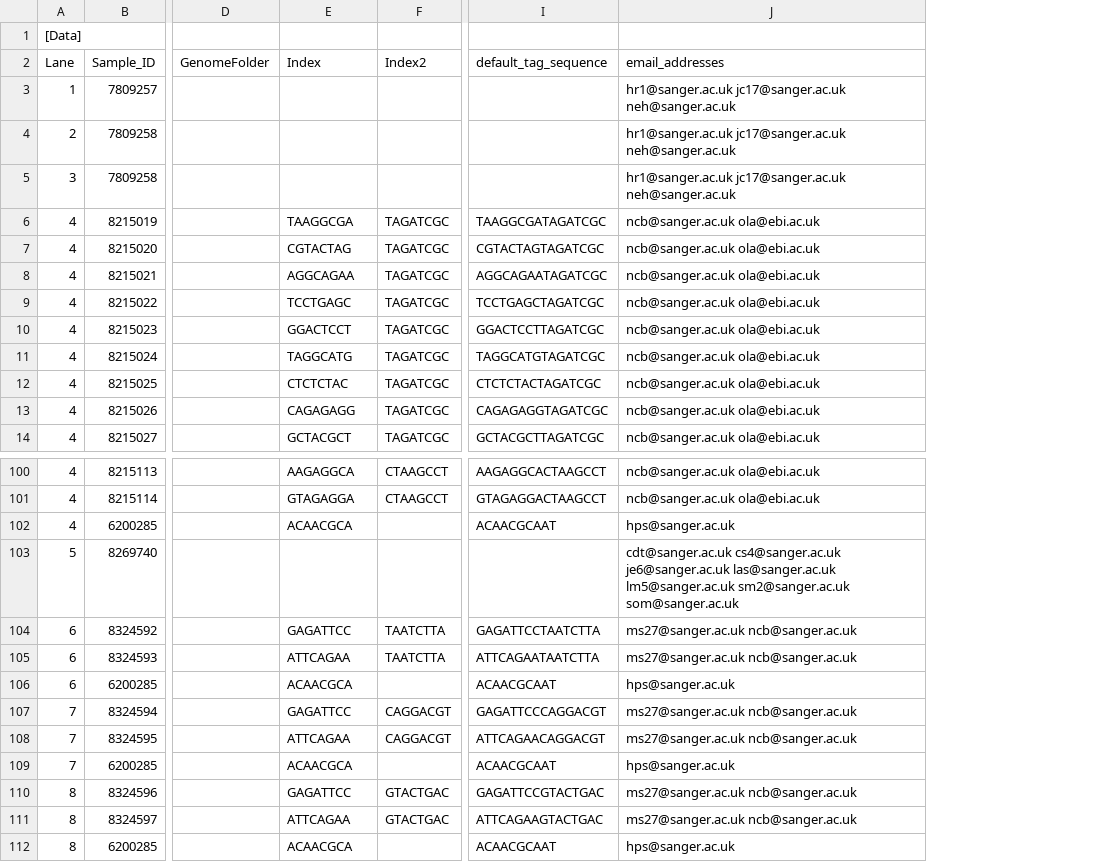
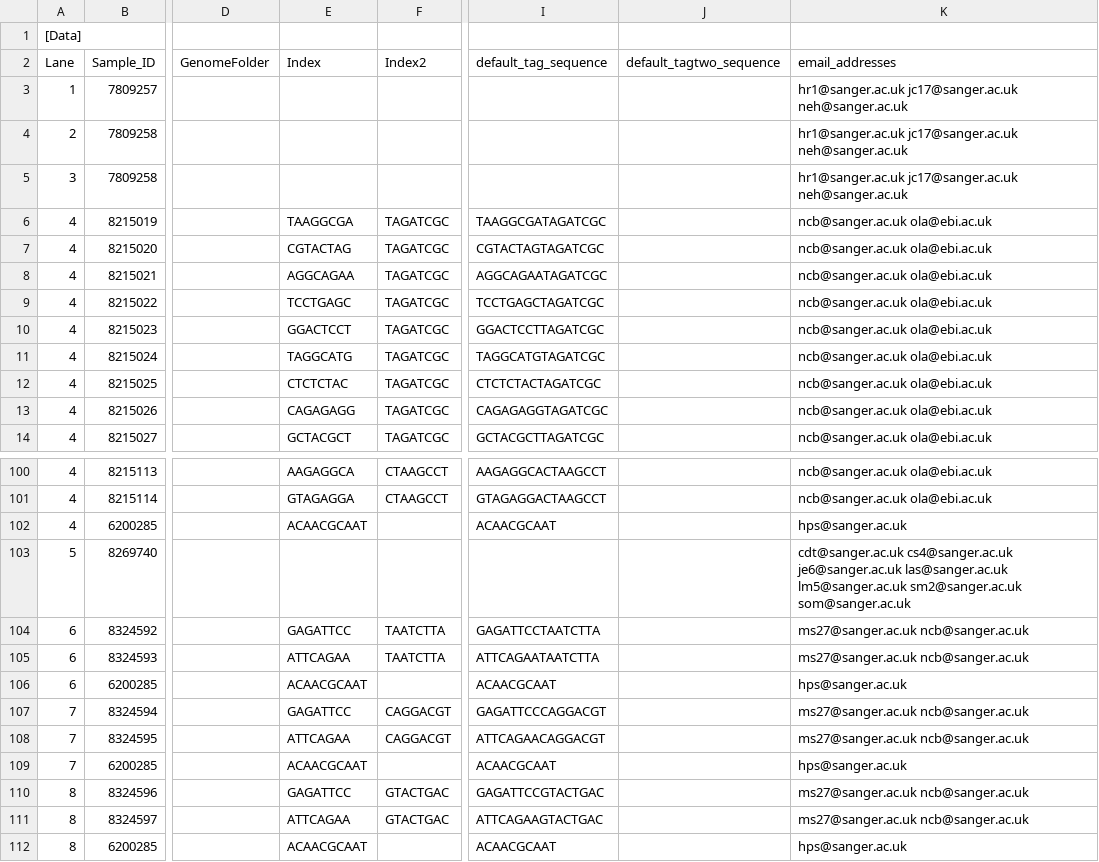
Before and after one commit to wtsi-npg/npg_tracking, a CSV file: t/data/samplesheet/4pool4libs_extended.csv, drawn as a sheet; only a part is shown, gaps mark what is left out; the diff names each change by its address in the sheet, - before the commit and + after, or states it on an @@ line.

Commit message:
accommodate LIMs-defined dual indexes; Illumina samplesheet generation: do not truncate single index when shorter first part of dual index is present

```diff
--- a/t/data/samplesheet/4pool4libs_extended.csv
+++ b/t/data/samplesheet/4pool4libs_extended.csv
+column J (default_tagtwo_sequence), empty
-E102 (Index): ACAACGCA
+E102 (Index): ACAACGCAAT
-E106 (Index): ACAACGCA
+E106 (Index): ACAACGCAAT
-E109 (Index): ACAACGCA
+E109 (Index): ACAACGCAAT
-E112 (Index): ACAACGCA
+E112 (Index): ACAACGCAAT
```
Also changed, not shown: t/data/samplesheet/1control7libs_extended.csv, t/data/samplesheet/6946_extended.csv, 14 other files.
